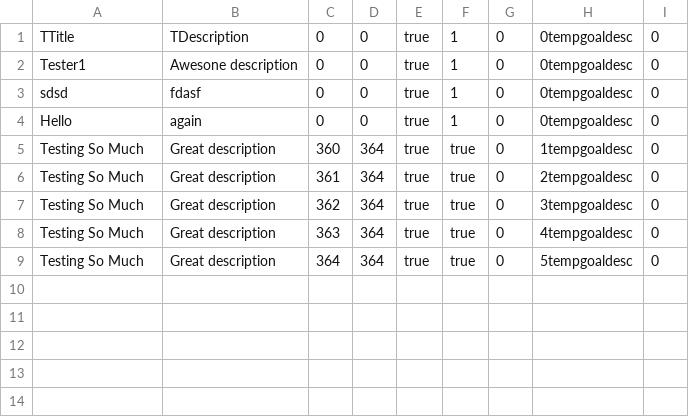
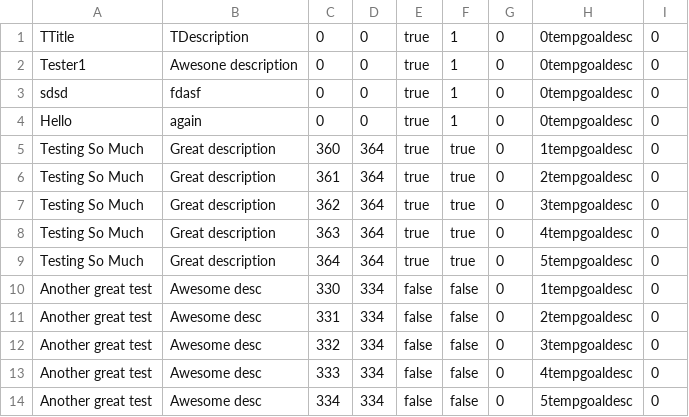
Before and after one commit to akirby22/SSD2018, a CSV file: workspace-JavaJamboree/GoalTracker/bin/tasks.csv, drawn as a sheet; the diff names each change by its address in the sheet, - before the commit and + after, or states it on an @@ line.

```diff
--- a/workspace-JavaJamboree/GoalTracker/bin/tasks.csv
+++ b/workspace-JavaJamboree/GoalTracker/bin/tasks.csv
+row 10: Another great test | Awesome desc | 330 | 334 | false | false | 0 | 1tempgoaldesc | 0
+row 11: Another great test | Awesome desc | 331 | 334 | false | false | 0 | 2tempgoaldesc | 0
+row 12: Another great test | Awesome desc | 332 | 334 | false | false | 0 | 3tempgoaldesc | 0
+row 13: Another great test | Awesome desc | 333 | 334 | false | false | 0 | 4tempgoaldesc | 0
+row 14: Another great test | Awesome desc | 334 | 334 | false | false | 0 | 5tempgoaldesc | 0
```
Also changed, not shown: workspace-JavaJamboree/GoalTracker/src/tasks.csv, 2 other files.
